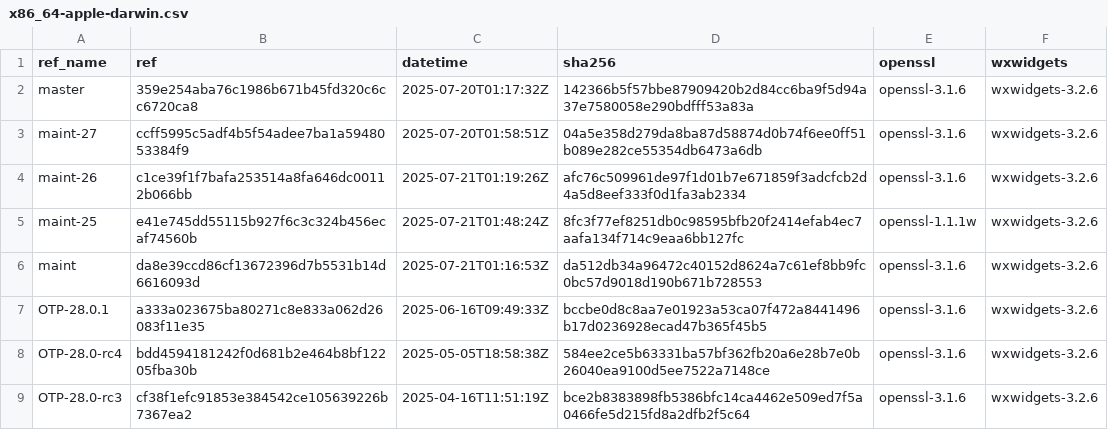
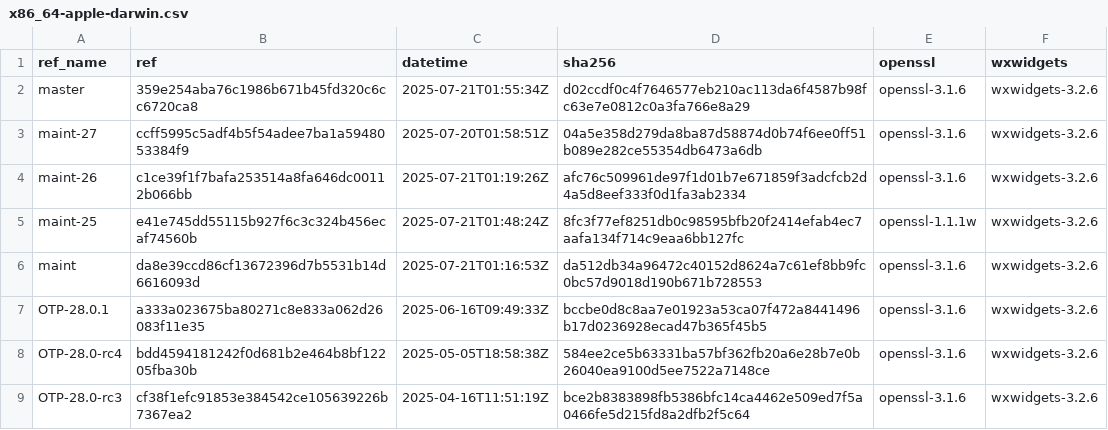
Before and after one commit to paulo-ferraz-oliveira/otp_builds, a CSV file: builds/x86_64-apple-darwin.csv, drawn as a sheet; only a part is shown.

```diff
--- a/builds/x86_64-apple-darwin.csv
+++ b/builds/x86_64-apple-darwin.csv
@@ -1,3 +1,3 @@
 ref_name,ref,datetime,sha256,openssl,wxwidgets
-master,359e254aba76c1986b671b45fd320c6cc6720ca8,2025-07-20T01:17:32Z,142366b5f57bbe87909420b2d84cc6ba9f5d94a37e7580058e290bdfff53a83a,openssl-3.1.6,wxwidgets-3.2.6
+master,359e254aba76c1986b671b45fd320c6cc6720ca8,2025-07-21T01:55:34Z,d02ccdf0c4f7646577eb210ac113da6f4587b98fc63e7e0812c0a3fa766e8a29,openssl-3.1.6,wxwidgets-3.2.6
 maint-27,ccff5995c5adf4b5f54adee7ba1a5948053384f9,2025-07-20T01:58:51Z,04a5e358d279da8ba87d58874d0b74f6ee0ff51b089e282ce55354db6473a6db,openssl-3.1.6,wxwidgets-3.2.6
```
